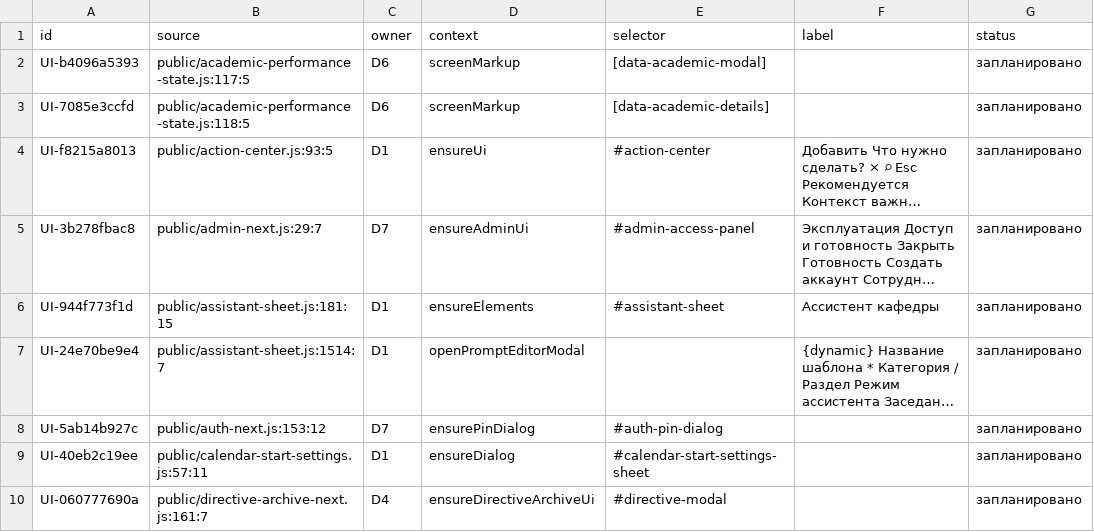
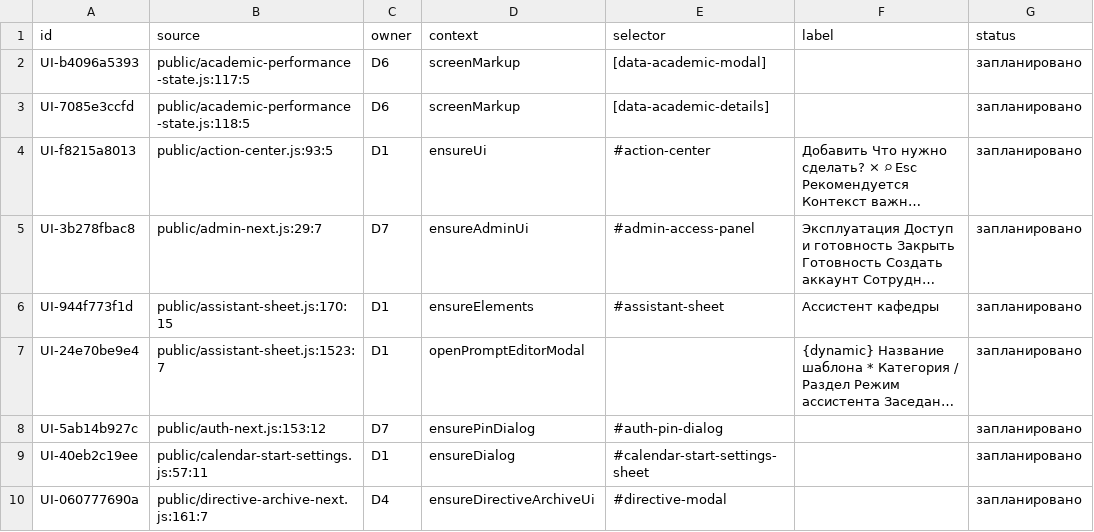
Before and after one commit to f2re/kafedra-planner, a TSV file: docs/design/full-interface/windows.tsv, drawn as a sheet; only a part is shown; long unchanged cells end in …; the diff names each change by its address in the sheet, - before the commit and + after, or states it on an @@ line.

```diff
--- a/docs/design/full-interface/windows.tsv
+++ b/docs/design/full-interface/windows.tsv
-B6 (source): public/assistant-sheet.js:181:15
+B6 (source): public/assistant-sheet.js:170:15
-B7 (source): public/assistant-sheet.js:1514:7
+B7 (source): public/assistant-sheet.js:1523:7
```
Also changed, not shown: docs/design/full-interface/buttons-D1.tsv, 2 other files.
